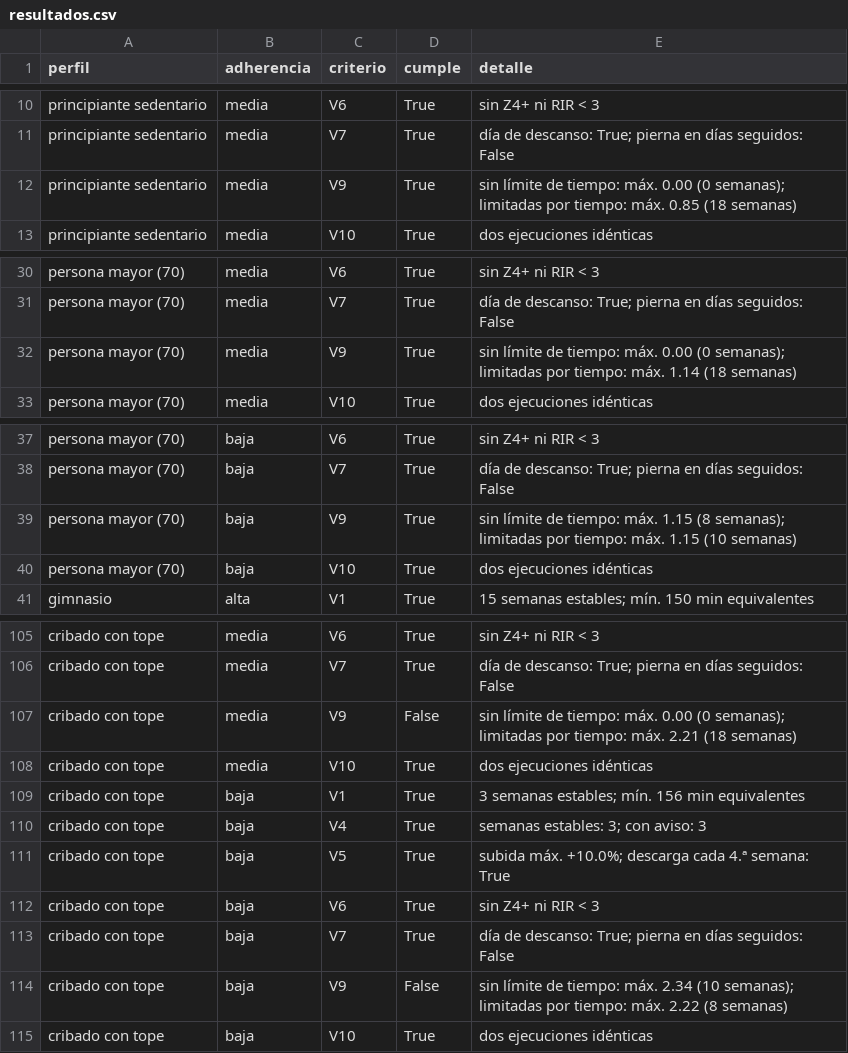
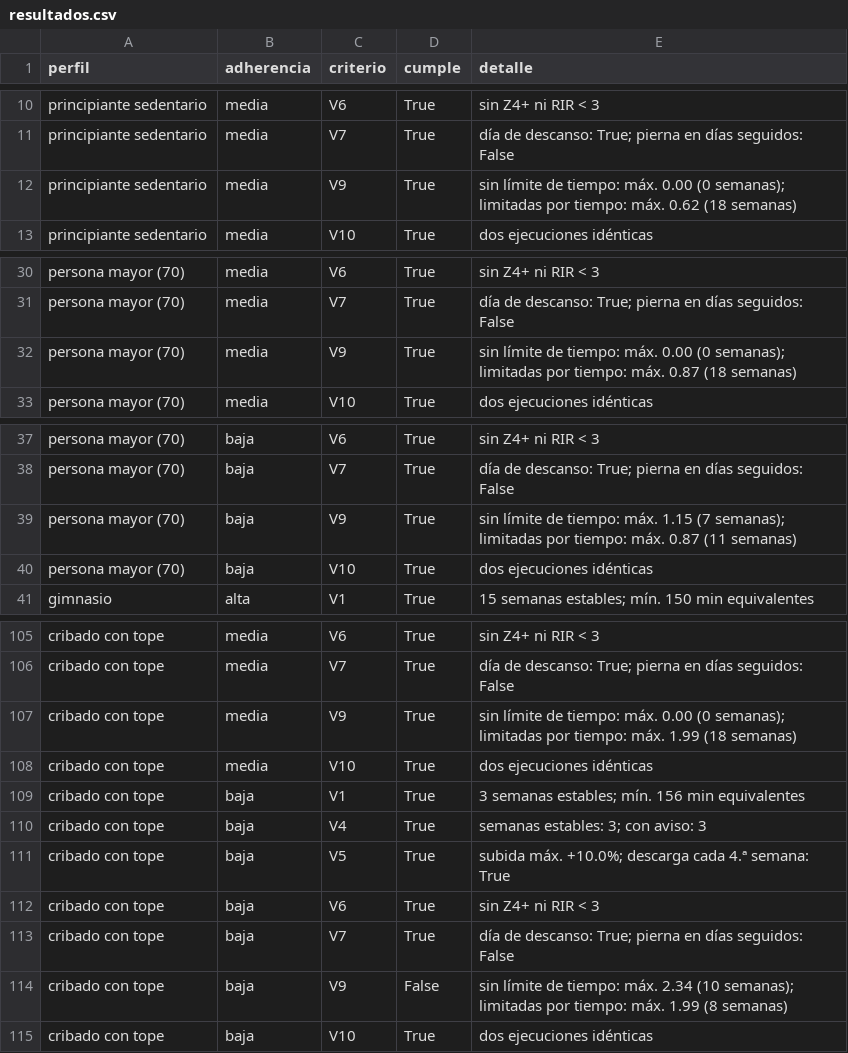
Before and after one commit to Mrclusterman/trainsync, a CSV file: docs/proyecto/validacion/resultados.csv, drawn as a sheet; only a part is shown, gaps mark what is left out; the diff covers the shown part only.

Commit message:
fix(salud): elegir la semana que cumple el suelo de la OMS con monotonía < 2

```diff
--- a/docs/proyecto/validacion/resultados.csv
+++ b/docs/proyecto/validacion/resultados.csv
@@ -11,3 +11,3 @@ principiante sedentario,media,V6,True,sin Z4+ ni RIR < 3
 principiante sedentario,media,V7,True,día de descanso: True; pierna en días seguidos: False
-principiante sedentario,media,V9,True,sin límite de tiempo: máx. 0.00 (0 semanas); limitadas por tiempo: máx. 0.85 (18 semanas)
+principiante sedentario,media,V9,True,sin límite de tiempo: máx. 0.00 (0 semanas); limitadas por tiempo: máx. 0.62 (18 semanas)
 principiante sedentario,media,V10,True,dos ejecuciones idénticas
@@ -31,3 +31,3 @@ persona mayor (70),media,V6,True,sin Z4+ ni RIR < 3
 persona mayor (70),media,V7,True,día de descanso: True; pierna en días seguidos: False
-persona mayor (70),media,V9,True,sin límite de tiempo: máx. 0.00 (0 semanas); limitadas por tiempo: máx. 1.14 (18 semanas)
+persona mayor (70),media,V9,True,sin límite de tiempo: máx. 0.00 (0 semanas); limitadas por tiempo: máx. 0.87 (18 semanas)
 persona mayor (70),media,V10,True,dos ejecuciones idénticas
@@ -38,3 +38,3 @@ persona mayor (70),baja,V6,True,sin Z4+ ni RIR < 3
 persona mayor (70),baja,V7,True,día de descanso: True; pierna en días seguidos: False
-persona mayor (70),baja,V9,True,sin límite de tiempo: máx. 1.15 (8 semanas); limitadas por tiempo: máx. 1.15 (10 semanas)
+persona mayor (70),baja,V9,True,sin límite de tiempo: máx. 1.15 (7 semanas); limitadas por tiempo: máx. 0.87 (11 semanas)
 persona mayor (70),baja,V10,True,dos ejecuciones idénticas
@@ -106,3 +106,3 @@ cribado con tope,media,V6,True,sin Z4+ ni RIR < 3
 cribado con tope,media,V7,True,día de descanso: True; pierna en días seguidos: False
-cribado con tope,media,V9,False,sin límite de tiempo: máx. 0.00 (0 semanas); limitadas por tiempo: máx. 2.21 (18 semanas)
+cribado con tope,media,V9,True,sin límite de tiempo: máx. 0.00 (0 semanas); limitadas por tiempo: máx. 1.99 (18 semanas)
 cribado con tope,media,V10,True,dos ejecuciones idénticas
@@ -113,3 +113,3 @@ cribado con tope,baja,V6,True,sin Z4+ ni RIR < 3
 cribado con tope,baja,V7,True,día de descanso: True; pierna en días seguidos: False
-cribado con tope,baja,V9,False,sin límite de tiempo: máx. 2.34 (10 semanas); limitadas por tiempo: máx. 2.22 (8 semanas)
+cribado con tope,baja,V9,False,sin límite de tiempo: máx. 2.34 (10 semanas); limitadas por tiempo: máx. 1.99 (8 semanas)
 cribado con tope,baja,V10,True,dos ejecuciones idénticas
```
Also changed, not shown: 23 edited cells elsewhere in this file, 6 other files.
